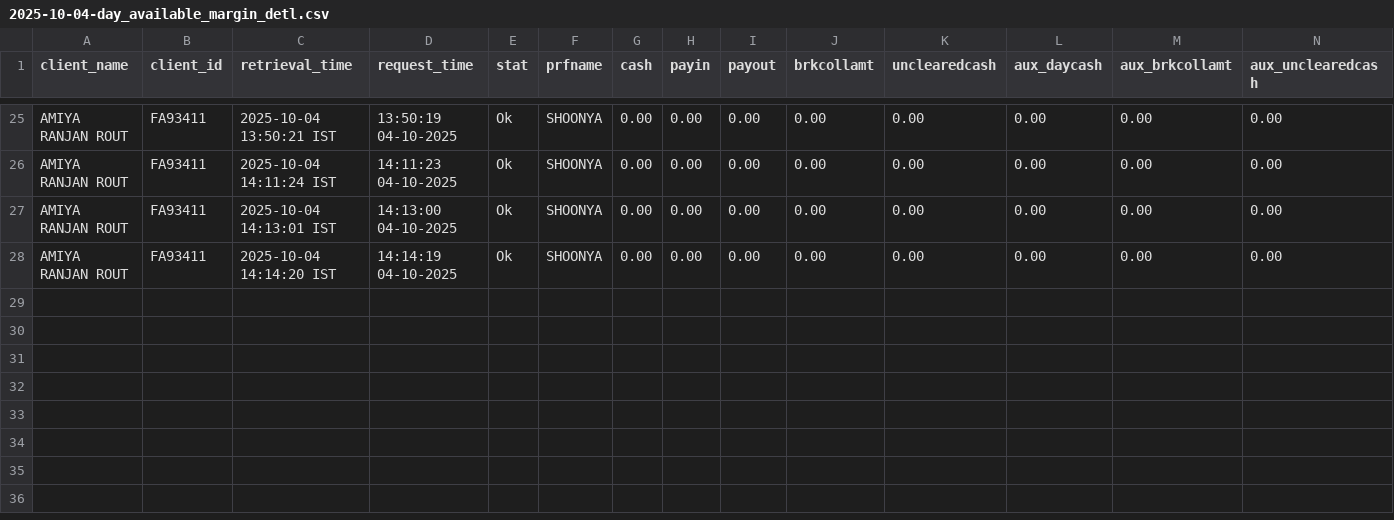
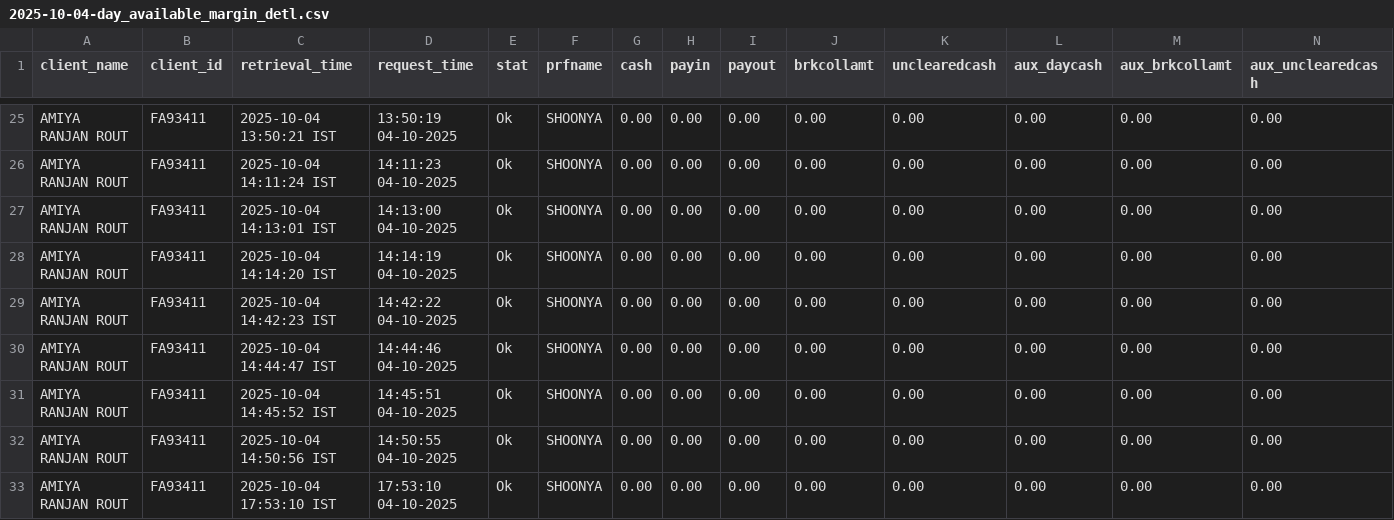
Before and after one commit to mailarrout/trade_app, a CSV file: logs/2025-10-04-day_available_margin_detl.csv, drawn as a sheet; only a part is shown, gaps mark what is left out; rows hold the shown columns only; the diff names each change by its address in the sheet, - before the commit and + after, or states it on an @@ line.

```diff
--- a/logs/2025-10-04-day_available_margin_detl.csv
+++ b/logs/2025-10-04-day_available_margin_detl.csv
+row 29: AMIYA RANJAN ROUT | FA93411 | 2025-10-04 14:42:23 IST | 14:42:22 04-10-2025 | Ok | SHOONYA | 0.00 | 0.00 | 0.00 | 0.00 | 0.00 | 0.00 | 0.00 | 0.00
+row 30: AMIYA RANJAN ROUT | FA93411 | 2025-10-04 14:44:47 IST | 14:44:46 04-10-2025 | Ok | SHOONYA | 0.00 | 0.00 | 0.00 | 0.00 | 0.00 | 0.00 | 0.00 | 0.00
+row 31: AMIYA RANJAN ROUT | FA93411 | 2025-10-04 14:45:52 IST | 14:45:51 04-10-2025 | Ok | SHOONYA | 0.00 | 0.00 | 0.00 | 0.00 | 0.00 | 0.00 | 0.00 | 0.00
+row 32: AMIYA RANJAN ROUT | FA93411 | 2025-10-04 14:50:56 IST | 14:50:55 04-10-2025 | Ok | SHOONYA | 0.00 | 0.00 | 0.00 | 0.00 | 0.00 | 0.00 | 0.00 | 0.00
+row 33: AMIYA RANJAN ROUT | FA93411 | 2025-10-04 17:53:10 IST | 17:53:10 04-10-2025 | Ok | SHOONYA | 0.00 | 0.00 | 0.00 | 0.00 | 0.00 | 0.00 | 0.00 | 0.00
```
Also changed, not shown: modules/logs/2025-10-04_ibbm_strategy_state.csv, modules/logs/2025-10-04_positions.csv, 32 other files.
